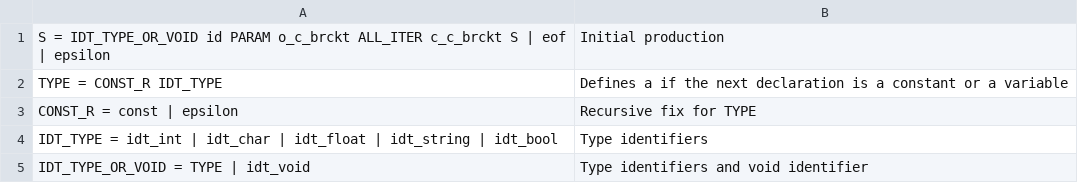
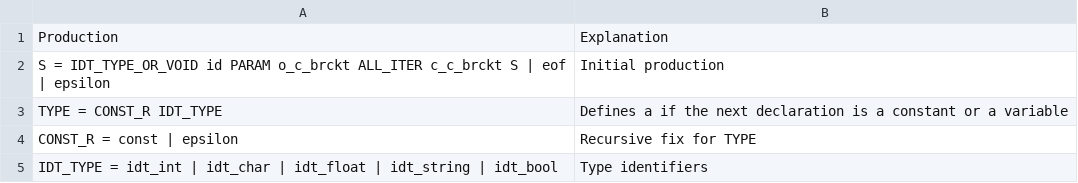
Before and after one commit to NaelsonDouglas/namelesscompiler, a CSV file: especificações/gramática_comentada.csv, drawn as a sheet; only a part is shown; the shorter side is filled out with more unchanged rows; the diff names each change by its address in the sheet, - before the commit and + after, or states it on an @@ line.

Commit message:
Adcionei um header na gramática comentada

```diff
--- a/especificações/gramática_comentada.csv
+++ b/especificações/gramática_comentada.csv
+row 1: Production | Explanation
```
